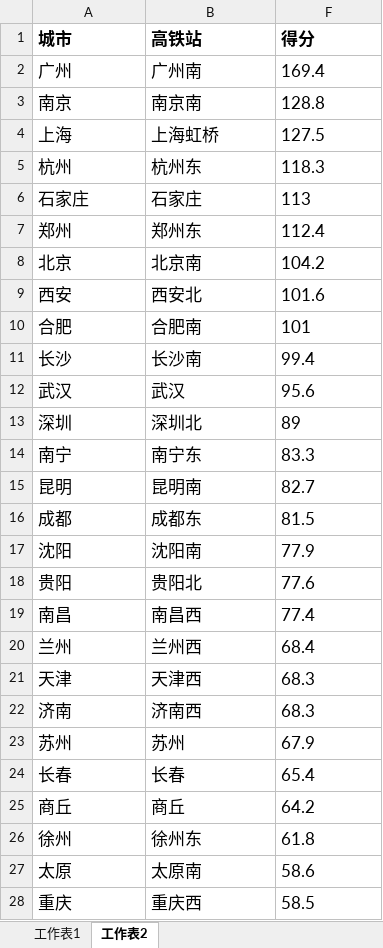
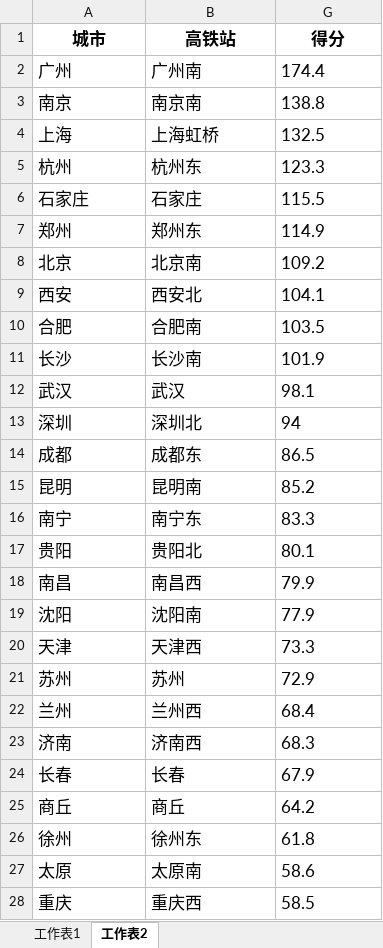
Before and after one commit to soneway/city-rank, an Excel workbook: railway/station.xlsx, sheet 工作表2, drawn as a sheet; only a part is shown; values as stored, in another font and other column widths than the file's, no borders; removed rows and columns are numbered as before the commit, all else as after; the diff covers the shown part only; the diff names each change by its address in the sheet, - before the commit and + after, or states it on an @@ line.

```diff
--- a/railway/station.xlsx (sheet 工作表2)
+++ b/railway/station.xlsx (sheet 工作表2)
-A1:B1 alignment: left
+A1:B1 alignment: center
-G1 alignment: left
+G1 alignment: center
-G2 (得分): 169.4
+G2 (得分): 174.4
-G3 (得分): 128.8
+G3 (得分): 138.8
-G4 (得分): 127.5
+G4 (得分): 132.5
-G5 (得分): 118.3
+G5 (得分): 123.3
-G6 (得分): 113
+G6 (得分): 115.5
-G7 (得分): 112.4
+G7 (得分): 114.9
-G8 (得分): 104.2
+G8 (得分): 109.2
-G9 (得分): 101.6
+G9 (得分): 104.1
-G10 (得分): 101
+G10 (得分): 103.5
-G11 (得分): 99.4
+G11 (得分): 101.9
-G12 (得分): 95.6
+G12 (得分): 98.1
-G13 (得分): 89
+G13 (得分): 94
+row 14: 成都 | 成都东 | 86.5
+row 15: 昆明 | 昆明南 | 85.2
-row 15: 昆明 | 昆明南 | 82.7
-row 16: 成都 | 成都东 | 81.5
+row 17: 贵阳 | 贵阳北 | 80.1
+row 18: 南昌 | 南昌西 | 79.9
-row 18: 贵阳 | 贵阳北 | 77.6
-row 19: 南昌 | 南昌西 | 77.4
+row 20: 天津 | 天津西 | 73.3
+row 21: 苏州 | 苏州 | 72.9
-row 21: 天津 | 天津西 | 68.3
-row 23: 苏州 | 苏州 | 67.9
-G24 (得分): 65.4
+G24 (得分): 67.9
```
Also changed, not shown: 2 added rows, 2 removed rows and 5 edited cells elsewhere in this sheet, sheet 工作表1, formulas that keep their value, hidden cells, railway/org.xlsx.
